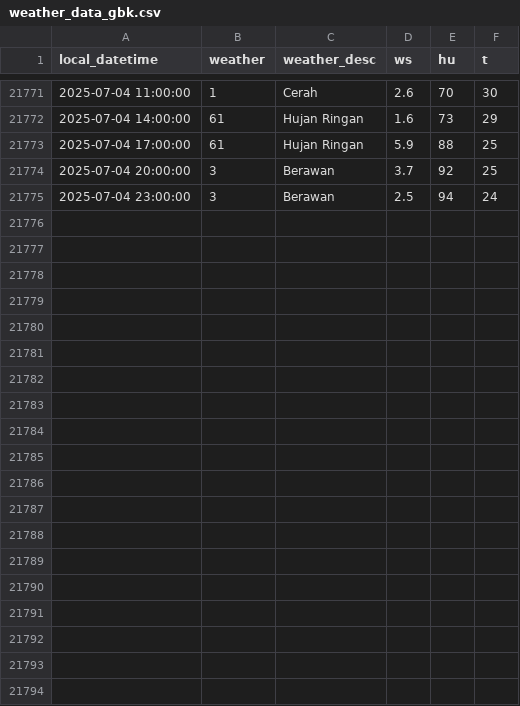
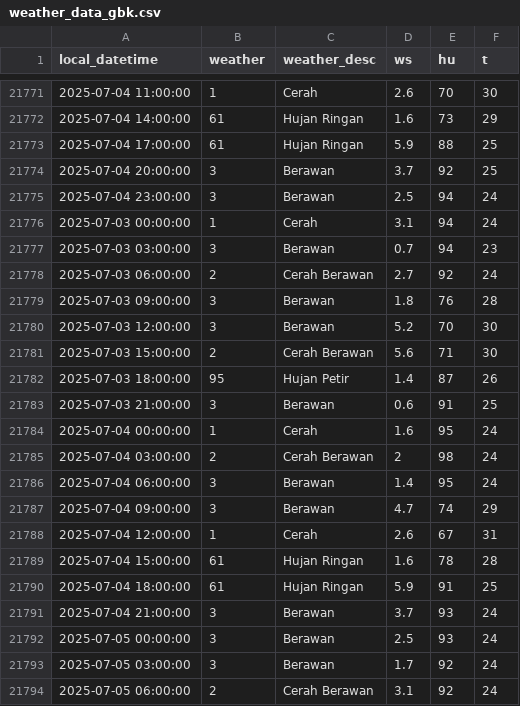
Before and after one commit to MuhamadYazri/projectDS, a CSV file: weather_data_gbk.csv, drawn as a sheet; only a part is shown, gaps mark what is left out.

```diff
--- a/weather_data_gbk.csv
+++ b/weather_data_gbk.csv
@@ -21775 +21775,20 @@ local_datetime,weather,weather_desc,ws,hu,t
 2025-07-04 23:00:00,3,Berawan,2.5,94,24
+2025-07-03 00:00:00,1,Cerah,3.1,94,24
+2025-07-03 03:00:00,3,Berawan,0.7,94,23
+2025-07-03 06:00:00,2,Cerah Berawan,2.7,92,24
+2025-07-03 09:00:00,3,Berawan,1.8,76,28
+2025-07-03 12:00:00,3,Berawan,5.2,70,30
+2025-07-03 15:00:00,2,Cerah Berawan,5.6,71,30
+2025-07-03 18:00:00,95,Hujan Petir,1.4,87,26
+2025-07-03 21:00:00,3,Berawan,0.6,91,25
+2025-07-04 00:00:00,1,Cerah,1.6,95,24
+2025-07-04 03:00:00,2,Cerah Berawan,2,98,24
+2025-07-04 06:00:00,3,Berawan,1.4,95,24
+2025-07-04 09:00:00,3,Berawan,4.7,74,29
+2025-07-04 12:00:00,1,Cerah,2.6,67,31
+2025-07-04 15:00:00,61,Hujan Ringan,1.6,78,28
+2025-07-04 18:00:00,61,Hujan Ringan,5.9,91,25
+2025-07-04 21:00:00,3,Berawan,3.7,93,24
+2025-07-05 00:00:00,3,Berawan,2.5,93,24
+2025-07-05 03:00:00,3,Berawan,1.7,92,24
+2025-07-05 06:00:00,2,Cerah Berawan,3.1,92,24
```
Also changed, not shown: air_quality_data_update_github.csv, weather_data_kemayoran.csv, 3 other files.
